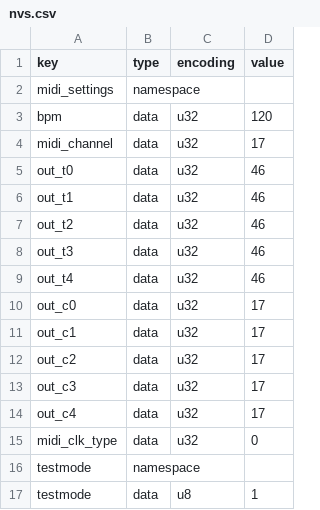
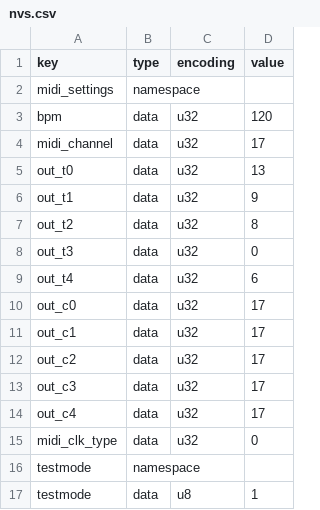
Before and after one commit to microrack/MOD-ESP32-FW, a CSV file: nvs.csv, drawn as a sheet.

Commit message:
change default settings

```diff
--- a/nvs.csv
+++ b/nvs.csv
@@ -4,7 +4,7 @@ bpm,data,u32,120
 midi_channel,data,u32,17
-out_t0,data,u32,46
-out_t1,data,u32,46
-out_t2,data,u32,46
-out_t3,data,u32,46
-out_t4,data,u32,46
+out_t0,data,u32,13
+out_t1,data,u32,9
+out_t2,data,u32,8
+out_t3,data,u32,0
+out_t4,data,u32,6
 out_c0,data,u32,17
```
